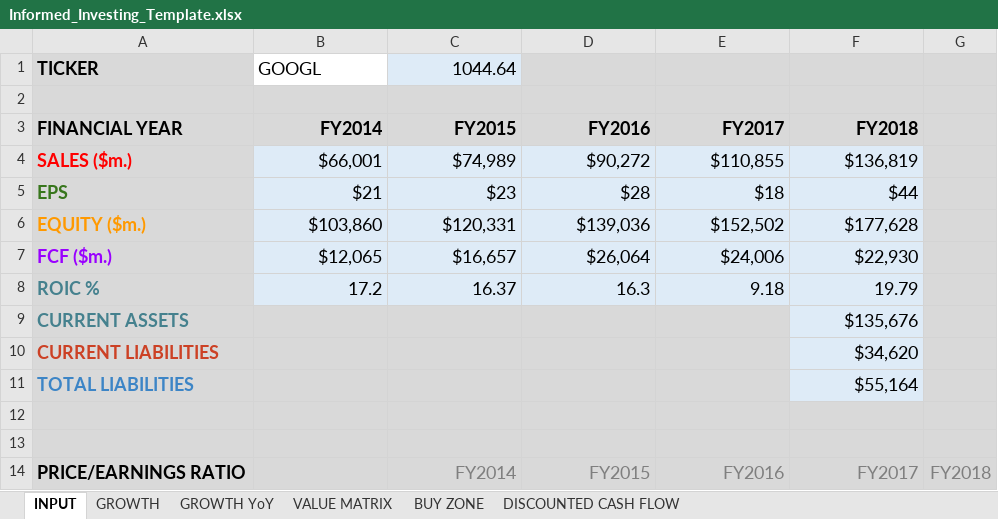
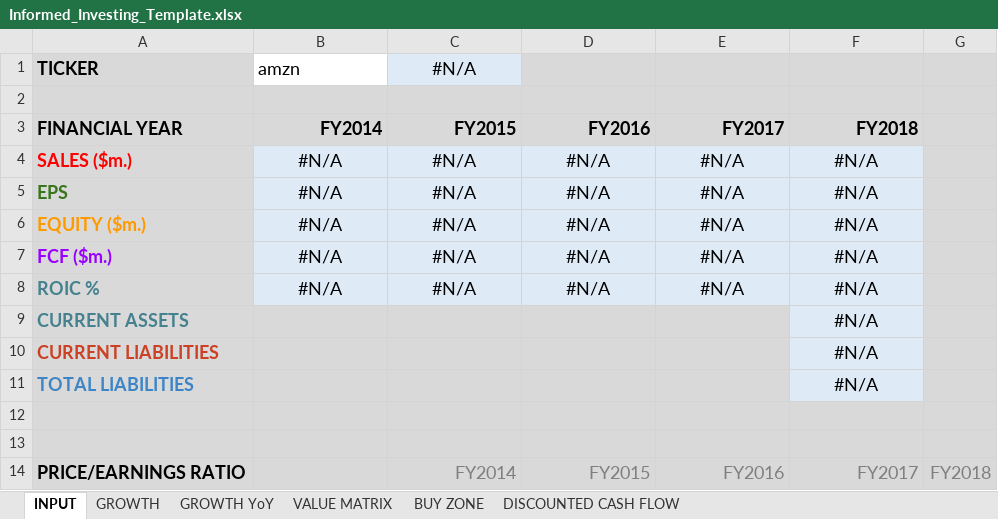
Before and after one commit to asish012/stock_analysis, an Excel workbook: analytics/Informed_Investing_Template.xlsx, sheet INPUT, drawn as a sheet; only a part is shown; values as stored, in another font and other column widths than the file's, no borders; charts and pictures not drawn; the diff covers the shown part only; the diff names each change by its address in the sheet, - before the commit and + after, or states it on an @@ line.

```diff
--- a/analytics/Informed_Investing_Template.xlsx (sheet INPUT)
+++ b/analytics/Informed_Investing_Template.xlsx (sheet INPUT)
-B1 (FY2014): GOOGL
+B1 (FY2014): amzn
-C1 (FY2015): 1044.64
+C1 (FY2015): #N/A
-C1 alignment: right
+C1 alignment: center
-B4 (FY2014): $66,001
+B4 (FY2014): #N/A
-B4:F8 alignment: right
+B4:F8 alignment: center
-C4 (FY2015): $74,989
+C4 (FY2015): #N/A
-D4 (FY2016): $90,272
+D4 (FY2016): #N/A
-E4 (FY2017): $110,855
+E4 (FY2017): #N/A
-F4 (FY2018): $136,819
+F4 (FY2018): #N/A
-B5 (FY2014): $21
+B5 (FY2014): #N/A
-C5 (FY2015): $23
+C5 (FY2015): #N/A
-D5 (FY2016): $28
+D5 (FY2016): #N/A
-E5 (FY2017): $18
+E5 (FY2017): #N/A
-F5 (FY2018): $44
+F5 (FY2018): #N/A
-B6 (FY2014): $103,860
+B6 (FY2014): #N/A
-C6 (FY2015): $120,331
+C6 (FY2015): #N/A
-D6 (FY2016): $139,036
+D6 (FY2016): #N/A
-E6 (FY2017): $152,502
+E6 (FY2017): #N/A
-F6 (FY2018): $177,628
+F6 (FY2018): #N/A
-B7 (FY2014): $12,065
+B7 (FY2014): #N/A
-C7 (FY2015): $16,657
+C7 (FY2015): #N/A
-D7 (FY2016): $26,064
+D7 (FY2016): #N/A
-E7 (FY2017): $24,006
+E7 (FY2017): #N/A
-F7 (FY2018): $22,930
+F7 (FY2018): #N/A
-B8 (FY2014): 17.2
+B8 (FY2014): #N/A
-C8 (FY2015): 16.37
+C8 (FY2015): #N/A
-D8 (FY2016): 16.3
+D8 (FY2016): #N/A
-E8 (FY2017): 9.18
+E8 (FY2017): #N/A
-F8 (FY2018): 19.79
+F8 (FY2018): #N/A
-F9 (FY2018): $135,676
+F9 (FY2018): #N/A
-F9:F11 alignment: right
+F9:F11 alignment: center
-F10 (FY2018): $34,620
+F10 (FY2018): #N/A
-F11 (FY2018): $55,164
+F11 (FY2018): #N/A
```
Also changed, not shown: 15 edited cells and cell formats elsewhere in this sheet, sheet VALUE MATRIX, sheet BUY ZONE, sheet GROWTH, sheet GROWTH YoY, charts or pictures.
